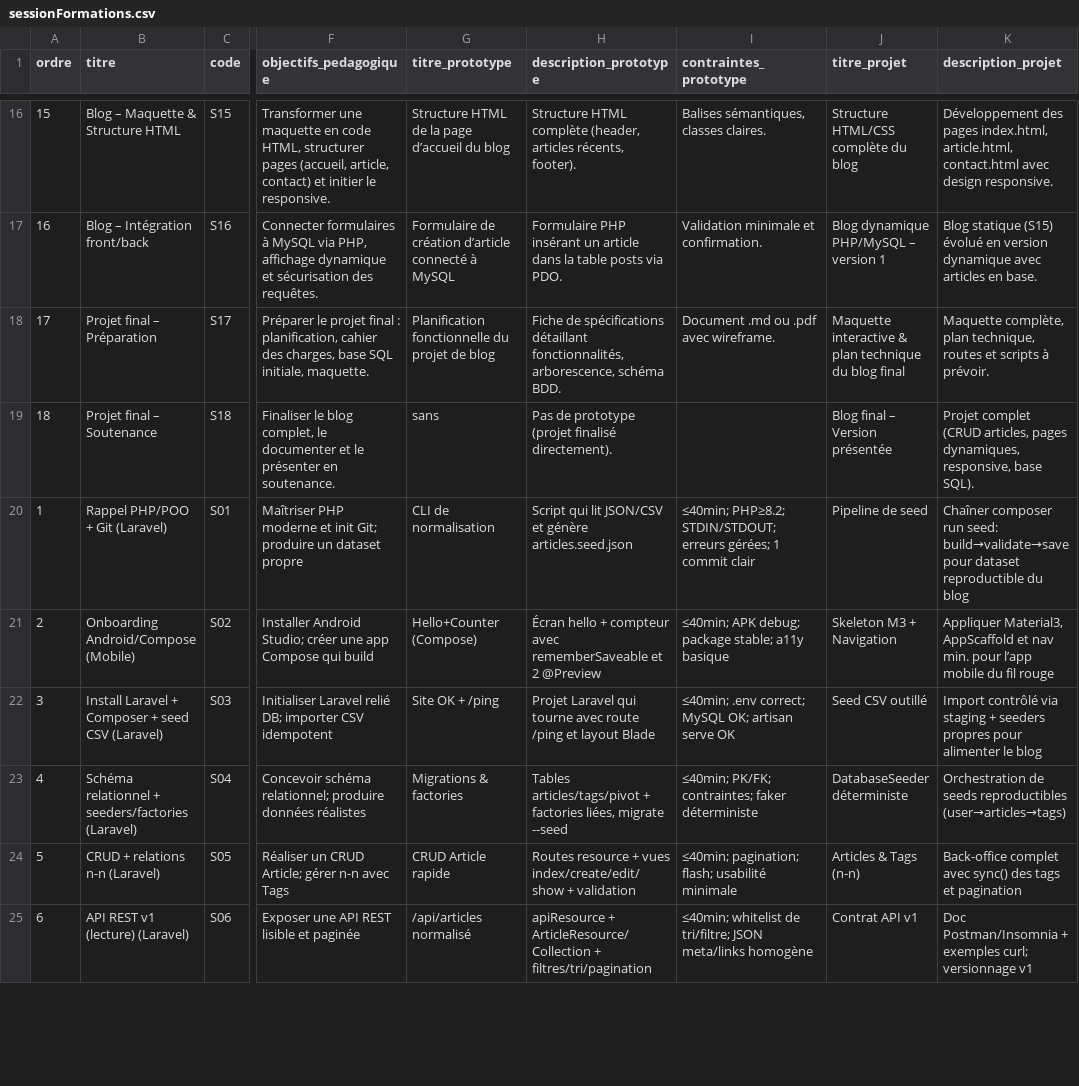
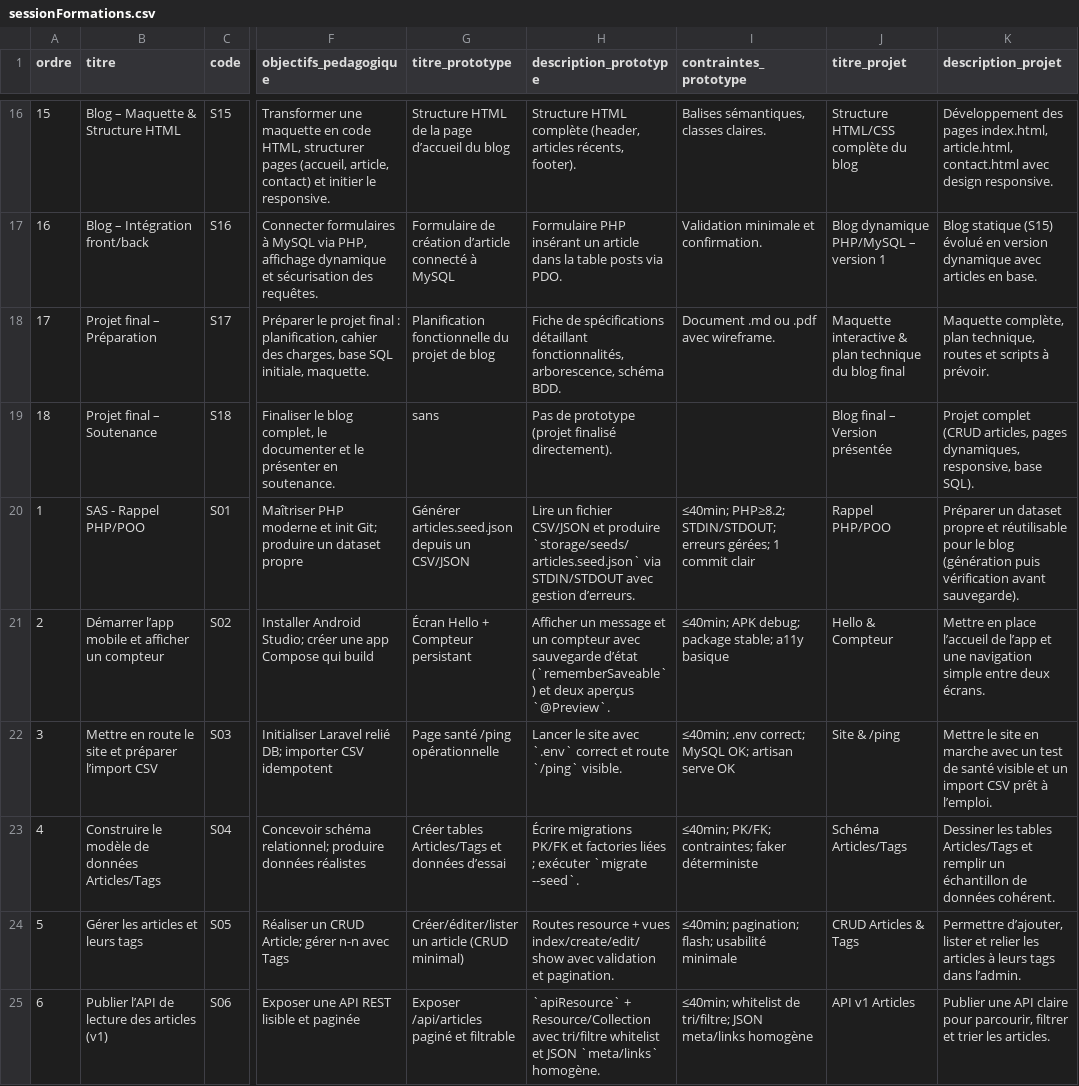
Before and after one commit to solicode-lms/app, a CSV file: modules/PkgSessions/Database/data/sessionFormations.csv, drawn as a sheet; only a part is shown, gaps mark what is left out; the diff covers the shown part only; the diff names each change by its address in the sheet, - before the commit and + after, or states it on an @@ line.

```diff
--- a/modules/PkgSessions/Database/data/sessionFormations.csv
+++ b/modules/PkgSessions/Database/data/sessionFormations.csv
-B20 (titre): Rappel PHP/POO + Git (Laravel)
+B20 (titre): SAS - Rappel PHP/POO
-G20 (titre_prototype): CLI de normalisation
+G20 (titre_prototype): Générer articles.seed.json depuis un CSV/JSON
-H20 (description_prototype): Script qui lit JSON/CSV et génère articles.seed.json
+H20 (description_prototype): Lire un fichier CSV/JSON et produire `storage/seeds/articles.seed.json` via STDIN/STDOUT avec gestion d’erreurs.
-J20 (titre_projet): Pipeline de seed
+J20 (titre_projet): Rappel PHP/POO
-K20 (description_projet): Chaîner composer run seed: build→validate→save pour dataset reproductible du blog
+K20 (description_projet): Préparer un dataset propre et réutilisable pour le blog (génération puis vérification avant sauvegarde).
-B21 (titre): Onboarding Android/Compose (Mobile)
+B21 (titre): Démarrer l’app mobile et afficher un compteur
-G21 (titre_prototype): Hello+Counter (Compose)
+G21 (titre_prototype): Écran Hello + Compteur persistant
-H21 (description_prototype): Écran hello + compteur avec rememberSaveable et 2 @Preview
+H21 (description_prototype): Afficher un message et un compteur avec sauvegarde d’état (`rememberSaveable`) et deux aperçus `@Preview`.
-J21 (titre_projet): Skeleton M3 + Navigation
+J21 (titre_projet): Hello & Compteur
-K21 (description_projet): Appliquer Material3, AppScaffold et nav min. pour l’app mobile du fil rouge
+K21 (description_projet): Mettre en place l’accueil de l’app et une navigation simple entre deux écrans.
-B22 (titre): Install Laravel + Composer + seed CSV (Laravel)
+B22 (titre): Mettre en route le site et préparer l’import CSV
-G22 (titre_prototype): Site OK + /ping
+G22 (titre_prototype): Page santé /ping opérationnelle
-H22 (description_prototype): Projet Laravel qui tourne avec route /ping et layout Blade
+H22 (description_prototype): Lancer le site avec `.env` correct et route `/ping` visible.
-J22 (titre_projet): Seed CSV outillé
+J22 (titre_projet): Site & /ping
-K22 (description_projet): Import contrôlé via staging + seeders propres pour alimenter le blog
+K22 (description_projet): Mettre le site en marche avec un test de santé visible et un import CSV prêt à l’emploi.
-B23 (titre): Schéma relationnel + seeders/factories (Laravel)
+B23 (titre): Construire le modèle de données Articles/Tags
-G23 (titre_prototype): Migrations & factories
+G23 (titre_prototype): Créer tables Articles/Tags et données d’essai
-H23 (description_prototype): Tables articles/tags/pivot + factories liées, migrate --seed
+H23 (description_prototype): Écrire migrations PK/FK et factories liées ; exécuter `migrate --seed`.
-J23 (titre_projet): DatabaseSeeder déterministe
+J23 (titre_projet): Schéma Articles/Tags
-K23 (description_projet): Orchestration de seeds reproductibles (user→articles→tags)
+K23 (description_projet): Dessiner les tables Articles/Tags et remplir un échantillon de données cohérent.
-B24 (titre): CRUD + relations n-n (Laravel)
+B24 (titre): Gérer les articles et leurs tags
-G24 (titre_prototype): CRUD Article rapide
+G24 (titre_prototype): Créer/éditer/lister un article (CRUD minimal)
-H24 (description_prototype): …vues index/create/edit/show + validation
+H24 (description_prototype): …vues index/create/edit/show avec validation et pagination.
-J24 (titre_projet): Articles & Tags (n-n)
+J24 (titre_projet): CRUD Articles & Tags
-K24 (description_projet): Back-office complet avec sync() des tags et pagination
+K24 (description_projet): Permettre d’ajouter, lister et relier les articles à leurs tags dans l’admin.
-B25 (titre): API REST v1 (lecture) (Laravel)
+B25 (titre): Publier l’API de lecture des articles (v1)
-G25 (titre_prototype): /api/articles normalisé
+G25 (titre_prototype): Exposer /api/articles paginé et filtrable
-H25 (description_prototype): apiResource + ArticleResource/Collection + filtres/tri/pagination
+H25 (description_prototype): `apiResource` + Resource/Collection avec tri/filtre whitelist et JSON `meta/links` homogène.
-J25 (titre_projet): Contrat API v1
+J25 (titre_projet): API v1 Articles
-K25 (description_projet): Doc Postman/Insomnia + exemples curl; versionnage v1
+K25 (description_projet): Publier une API claire pour parcourir, filtrer et trier les articles.
```
Also changed, not shown: 60 edited cells elsewhere in this file, modules/PkgSessions/Database/data/alignementUas.csv, 5 other files.
